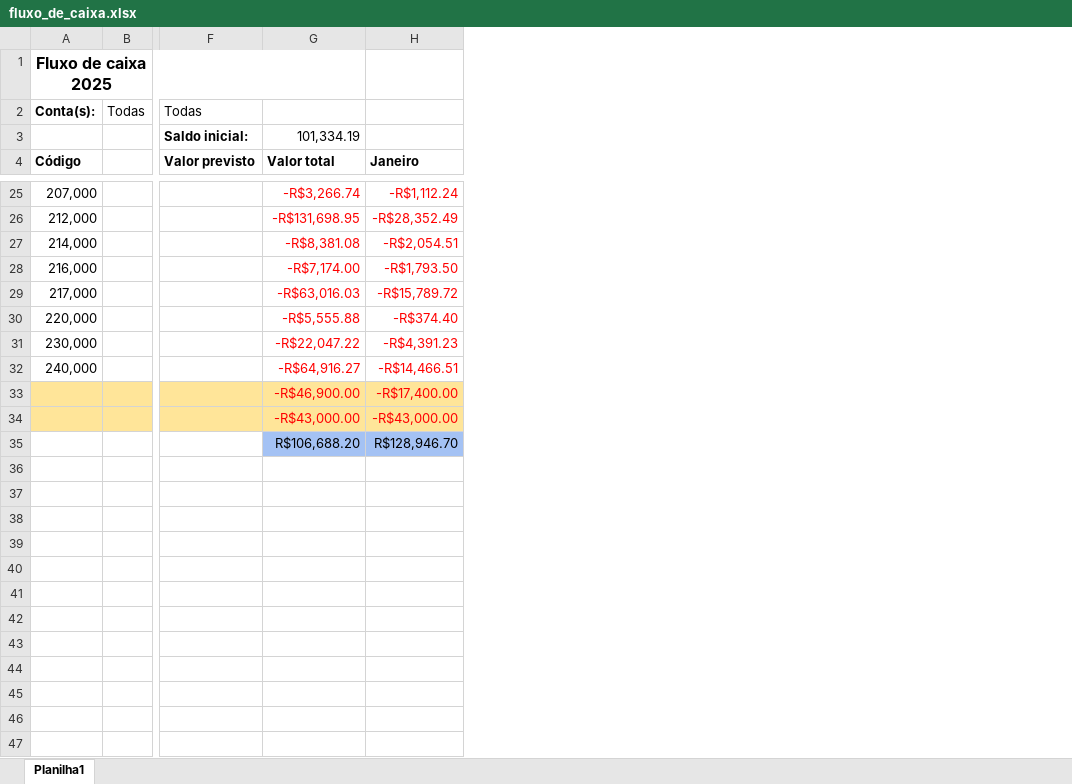
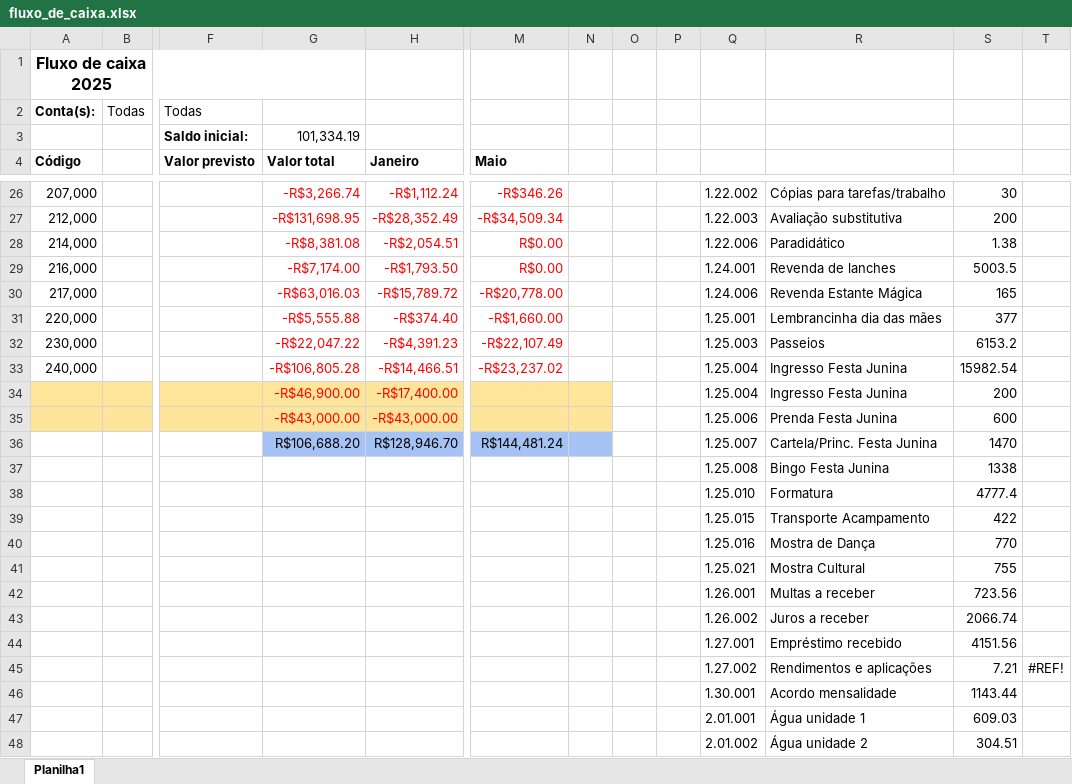
Before and after one commit to Victor-D-T/pedagogico, an Excel workbook: fluxo_de_caixa.xlsx, sheet Planilha1, drawn as a sheet; only a part is shown, gaps mark what is left out; values as stored, in another font and other column widths than the file's, no borders; addresses are those after the commit; rows hold the shown columns only; the diff covers the shown part only; the diff names each change by its address in the sheet, - before the commit and + after, or states it on an @@ line.

```diff
--- a/fluxo_de_caixa.xlsx (sheet Planilha1)
+++ b/fluxo_de_caixa.xlsx (sheet Planilha1)
+column M (Maio), rows 26-36: -R$346.26 | -R$34,509.34 | R$0.00 | R$0.00 | -R$20,778.00 | -R$1,660.00 | -R$22,107.49 | -R$23,237.02 |  |  | R$144,481.24
+column N, empty
+column O, empty
+column P, empty
+column Q, rows 26-36: 1.22.002 | 1.22.003 | 1.22.006 | 1.24.001 | 1.24.006 | 1.25.001 | 1.25.003 | 1.25.004 | 1.25.004 | 1.25.006 | 1.25.007
+column R, rows 26-36: Cópias para tarefas/trabalho | Avaliação substitutiva | Paradidático | Revenda de lanches | Revenda Estante Mágica | Lembrancinha dia das mães | Passeios | Ingresso Festa Junina | Ingresso Festa Junina | Prenda Festa Junina | Cartela/Princ. Festa Junina
+column S, rows 26-36: 30 | 200 | 1.38 | 5003.5 | 165 | 377 | 6153.2 | 15982.54 | 200 | 600 | 1470
+column T, empty
-G33 (Valor total): -R$64,916.27
+G33 (Valor total): -R$106,805.28
+row 37:  |  |  |  |  |  |  |  |  | 1.25.008 | Bingo Festa Junina | 1338
+row 38:  |  |  |  |  |  |  |  |  | 1.25.010 | Formatura | 4777.4
+row 39:  |  |  |  |  |  |  |  |  | 1.25.015 | Transporte Acampamento | 422
+row 40:  |  |  |  |  |  |  |  |  | 1.25.016 | Mostra de Dança | 770
+row 41:  |  |  |  |  |  |  |  |  | 1.25.021 | Mostra Cultural | 755
+row 42:  |  |  |  |  |  |  |  |  | 1.26.001 | Multas a receber | 723.56
+row 43:  |  |  |  |  |  |  |  |  | 1.26.002 | Juros a receber | 2066.74
+row 44:  |  |  |  |  |  |  |  |  | 1.27.001 | Empréstimo recebido | 4151.56
+row 45:  |  |  |  |  |  |  |  |  | 1.27.002 | Rendimentos e aplicações | 7.21 | #REF!
+row 46:  |  |  |  |  |  |  |  |  | 1.30.001 | Acordo mensalidade | 1143.44
+row 47:  |  |  |  |  |  |  |  |  | 2.01.001 | Água unidade 1 | 609.03
+row 48:  |  |  |  |  |  |  |  |  | 2.01.002 | Água unidade 2 | 304.51
```
Also changed, not shown: 79 added rows elsewhere in this sheet, 1 other file.
